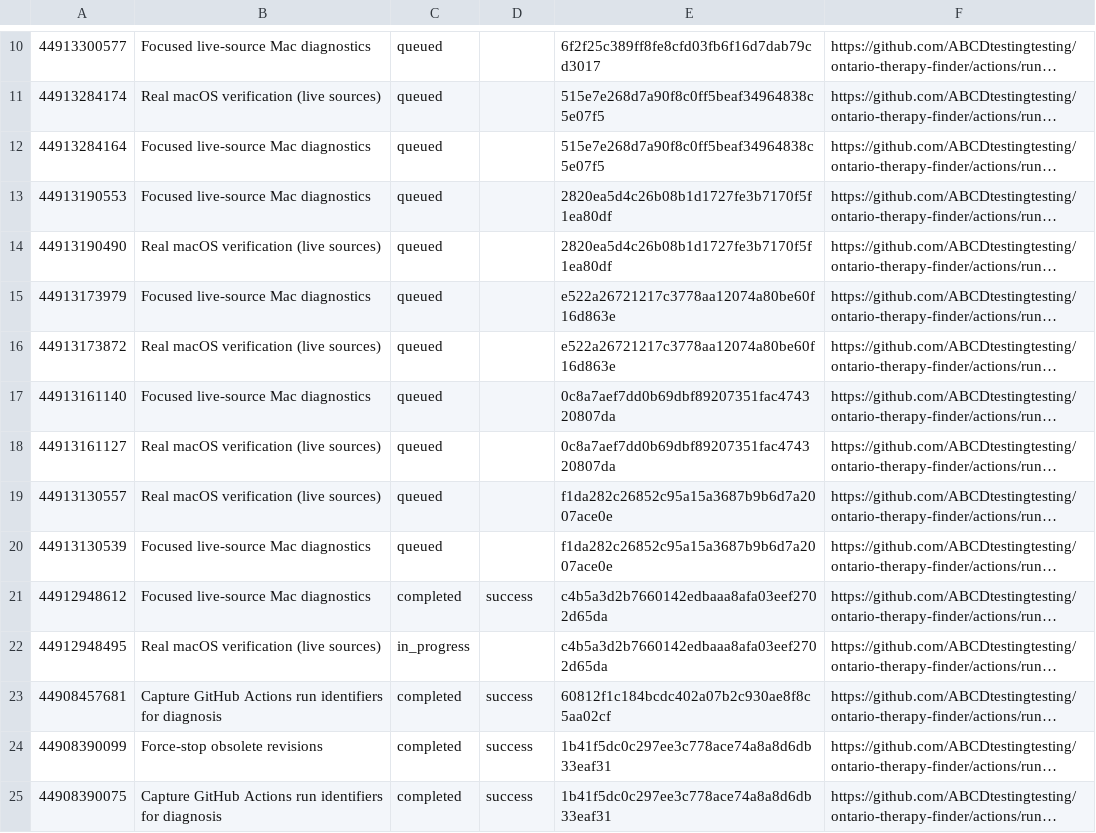
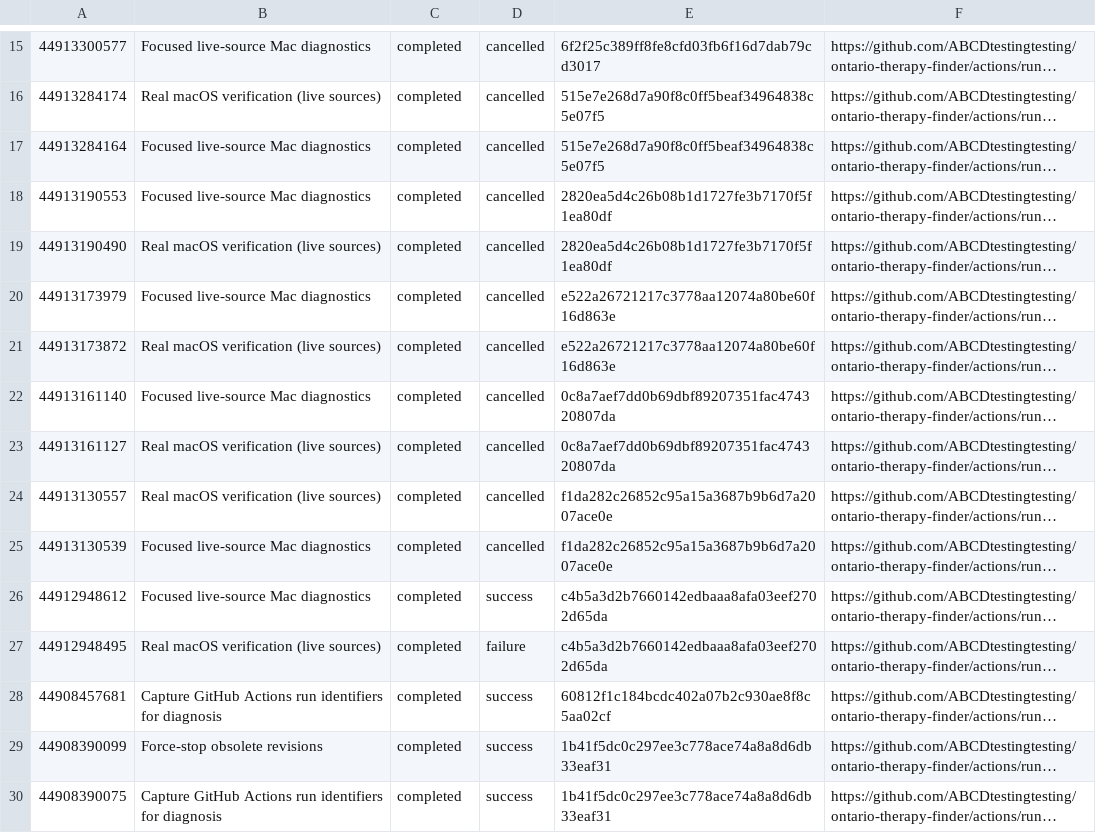
Before and after one commit to ABCDtestingtesting/ontario-therapy-finder, a TSV file: ci-run-index.tsv, drawn as a sheet; only a part is shown, gaps mark what is left out; long unchanged cells end in …; addresses are those after the commit; the diff covers the shown part only; the diff names each change by its address in the sheet, - before the commit and + after, or states it on an @@ line.

```diff
--- a/ci-run-index.tsv
+++ b/ci-run-index.tsv
-C15:C25: queued
+C15:C25: completed
-D15:D25: (empty)
+D15:D25: cancelled
-C27: in_progress
+C27: completed
-D27: (empty)
+D27: failure
```
Also changed, not shown: 5 added rows, 5 removed rows and 16 edited cells elsewhere in this file, ci-job-index.tsv.
